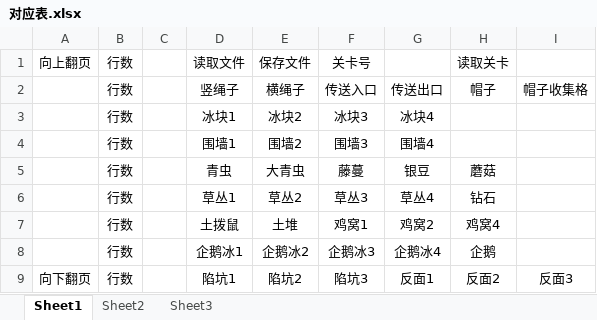
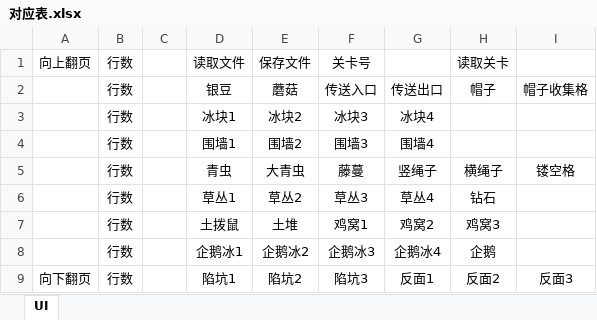
Before and after one commit to IvyHesn/LevelEditor2, an Excel workbook: ui/对应表.xlsx, sheet UI, drawn as a sheet; only a part is shown; values as stored, in another font and other column widths than the file's, no borders; the diff names each change by its address in the sheet, - before the commit and + after, or states it on an @@ line.

```diff
--- a/ui/对应表.xlsx (sheet UI)
+++ b/ui/对应表.xlsx (sheet UI)
-sheet tab: Sheet1
+sheet tab: UI
-sheet tab: Sheet2
-sheet tab: Sheet3
-D2: 竖绳子
+D2: 银豆
-E2: 横绳子
+E2: 蘑菇
-G5: 银豆
+G5: 竖绳子
-H5: 蘑菇
+H5: 横绳子
-I5: (empty)
+I5: 镂空格
-H7: 鸡窝4
+H7: 鸡窝3
```
Also changed, not shown: 2 other files.
